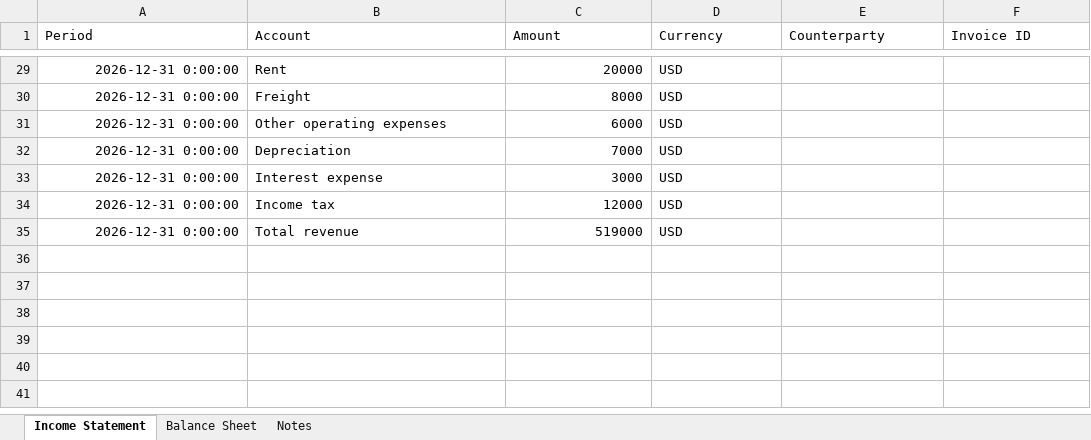
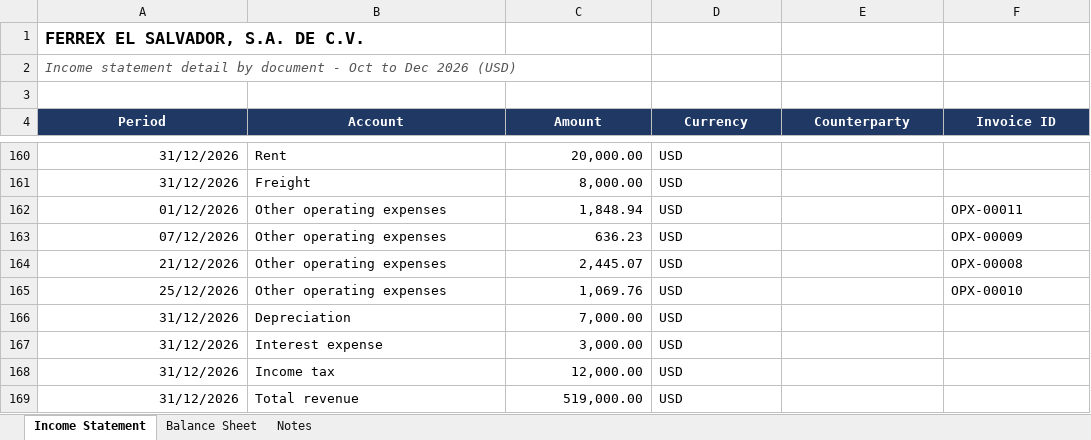
Before and after one commit to wearenuve-png/hackathon, an Excel workbook: data/demo/ferrex_el_salvador.xlsx, sheet Income Statement, drawn as a sheet; only a part is shown, gaps mark what is left out; values as stored, in another font and other column widths than the file's, no borders; removed rows and columns are numbered as before the commit, all else as after; the diff covers the shown part only; the diff names each change by its address in the sheet, - before the commit and + after, or states it on an @@ line.

```diff
--- a/data/demo/ferrex_el_salvador.xlsx (sheet Income Statement)
+++ b/data/demo/ferrex_el_salvador.xlsx (sheet Income Statement)
+row 1: FERREX EL SALVADOR, S.A. DE C.V.
+row 2: Income statement detail by document - Oct to Dec 2026 (USD)
+row 3: (empty)
@@ A4:F4 fill: none → #1F3864, bold: off → on, text colour: black → #FFFFFF, alignment: left → center @@
-A160:A161 (Period): 2026-12-31 0:00:00
+A160:A161 (Period): 31/12/2026
-C160 (Amount): 20000
+C160 (Amount): 20,000.00
-C161 (Amount): 8000
+C161 (Amount): 8,000.00
-row 31: 2026-12-31 0:00:00 | Other operating expenses | 6000 | USD
+row 162: 01/12/2026 | Other operating expenses | 1,848.94 | USD |  | OPX-00011
+row 163: 07/12/2026 | Other operating expenses | 636.23 | USD |  | OPX-00009
+row 164: 21/12/2026 | Other operating expenses | 2,445.07 | USD |  | OPX-00008
+row 165: 25/12/2026 | Other operating expenses | 1,069.76 | USD |  | OPX-00010
-A166:A169 (Period): 2026-12-31 0:00:00
+A166:A169 (Period): 31/12/2026
-C166 (Amount): 7000
+C166 (Amount): 7,000.00
-C167 (Amount): 3000
+C167 (Amount): 3,000.00
-C168 (Amount): 12000
+C168 (Amount): 12,000.00
-C169 (Amount): 519000
+C169 (Amount): 519,000.00
```
Also changed, not shown: 143 added rows, 15 removed rows and 24 edited cells elsewhere in this sheet, sheet Balance Sheet, sheet Notes, data/demo/aceros_ferrex_gt.xlsx, data/demo/ferrex_mexico.xlsx, 5 other files.
